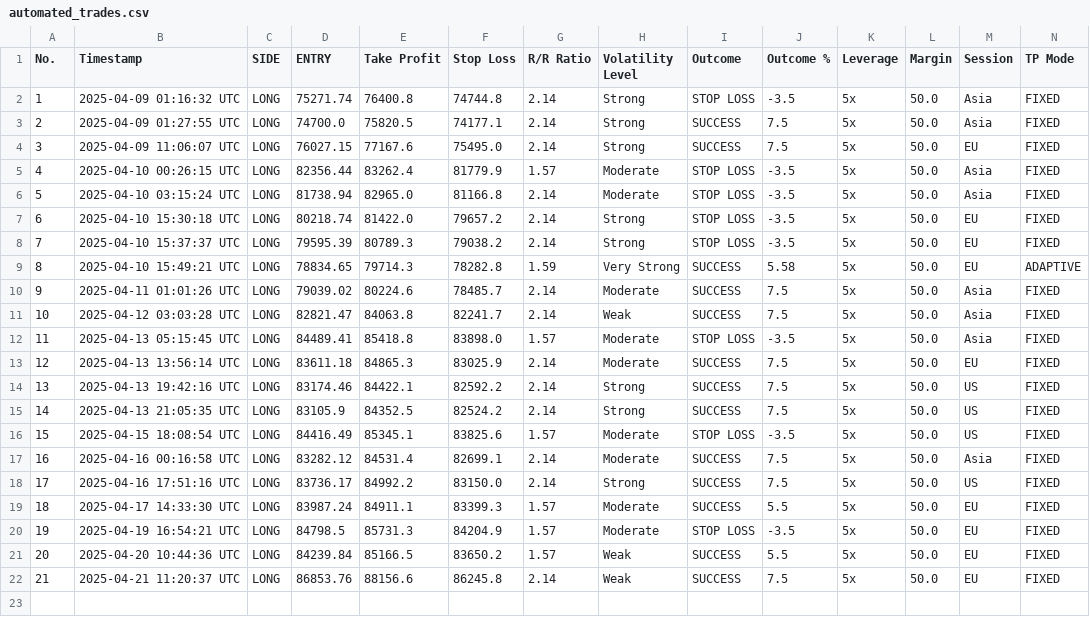
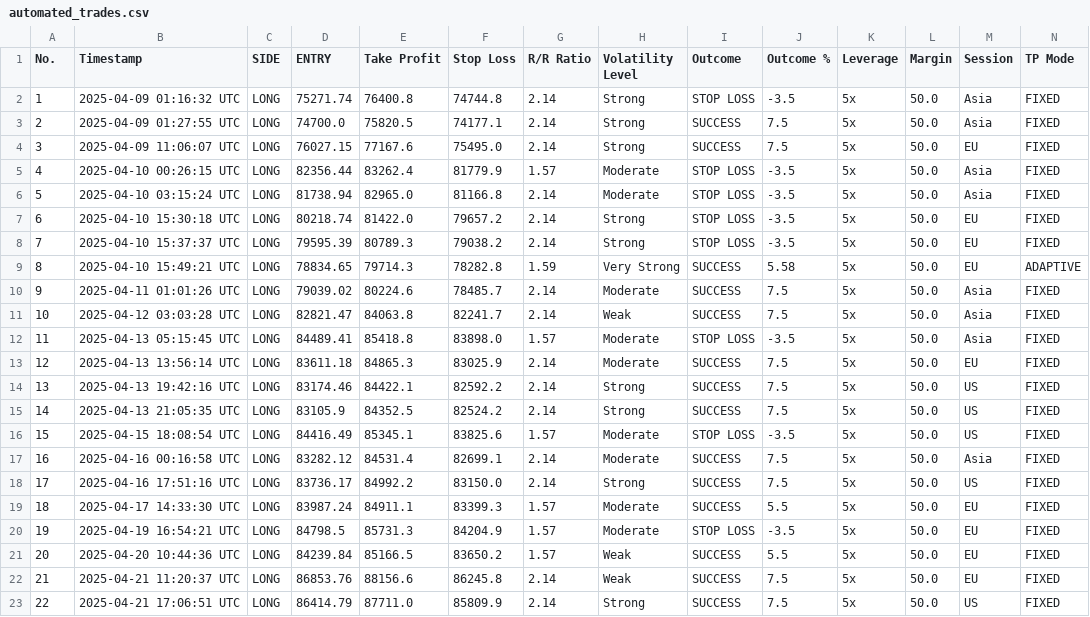
Before and after one commit to spirosrap/crypto-finance, a CSV file: automated_trades.csv, drawn as a sheet; only a part is shown; rows hold the shown columns only; the diff names each change by its address in the sheet, - before the commit and + after, or states it on an @@ line.

Commit message:
update of logs

```diff
--- a/automated_trades.csv
+++ b/automated_trades.csv
+row 23: 22 | 2025-04-21 17:06:51 UTC | LONG | 86414.79 | 87711.0 | 85809.9 | 2.14 | Strong | SUCCESS | 7.5 | 5x | 50.0 | US | FIXED
```
